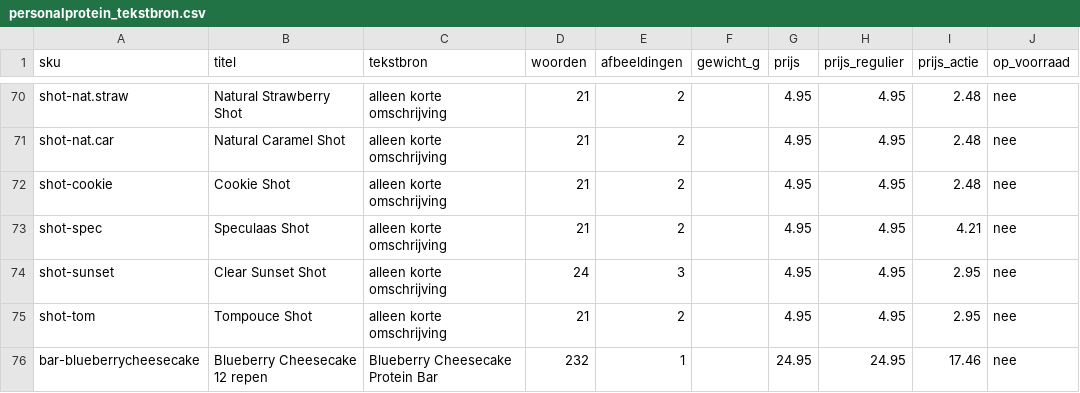
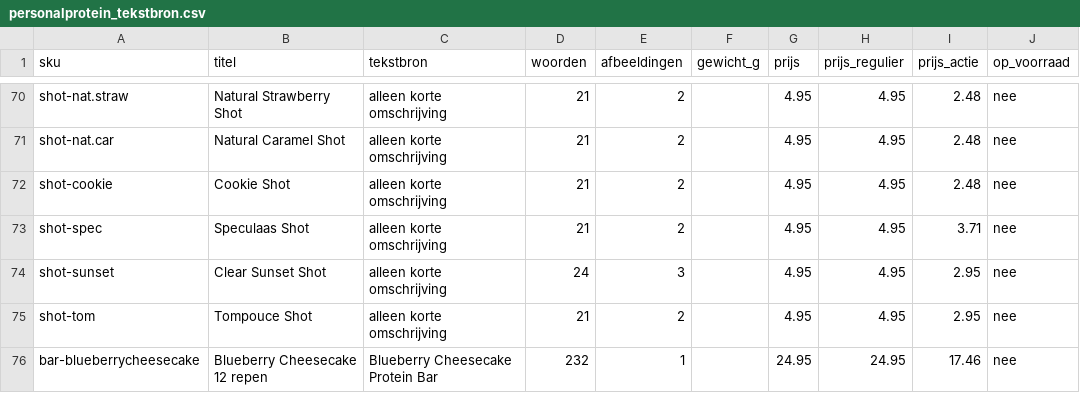
Before and after one commit to Maximillian-creator/personalprotein-feed, a CSV file: personalprotein_tekstbron.csv, drawn as a sheet; only a part is shown, gaps mark what is left out; the diff covers the shown part only.

```diff
--- a/personalprotein_tekstbron.csv
+++ b/personalprotein_tekstbron.csv
@@ -72,3 +72,3 @@ shot-nat.car,Natural Caramel Shot,alleen korte omschrijving,21,2,,4.95,4.95,2.48
 shot-cookie,Cookie Shot,alleen korte omschrijving,21,2,,4.95,4.95,2.48,nee
-shot-spec,Speculaas Shot,alleen korte omschrijving,21,2,,4.95,4.95,4.21,nee
+shot-spec,Speculaas Shot,alleen korte omschrijving,21,2,,4.95,4.95,3.71,nee
 shot-sunset,Clear Sunset Shot,alleen korte omschrijving,24,3,,4.95,4.95,2.95,nee
```
Also changed, not shown: 33 edited cells elsewhere in this file, 2 other files.
